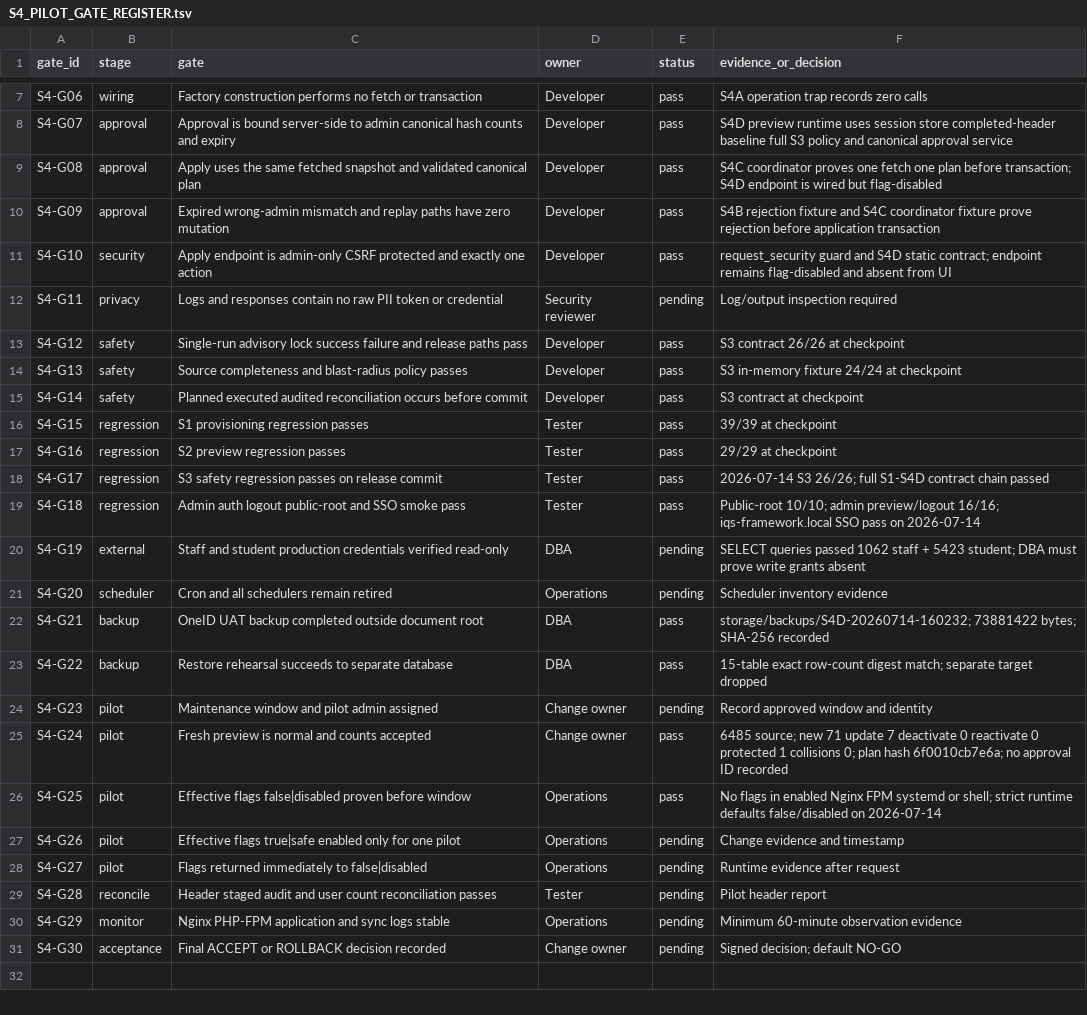
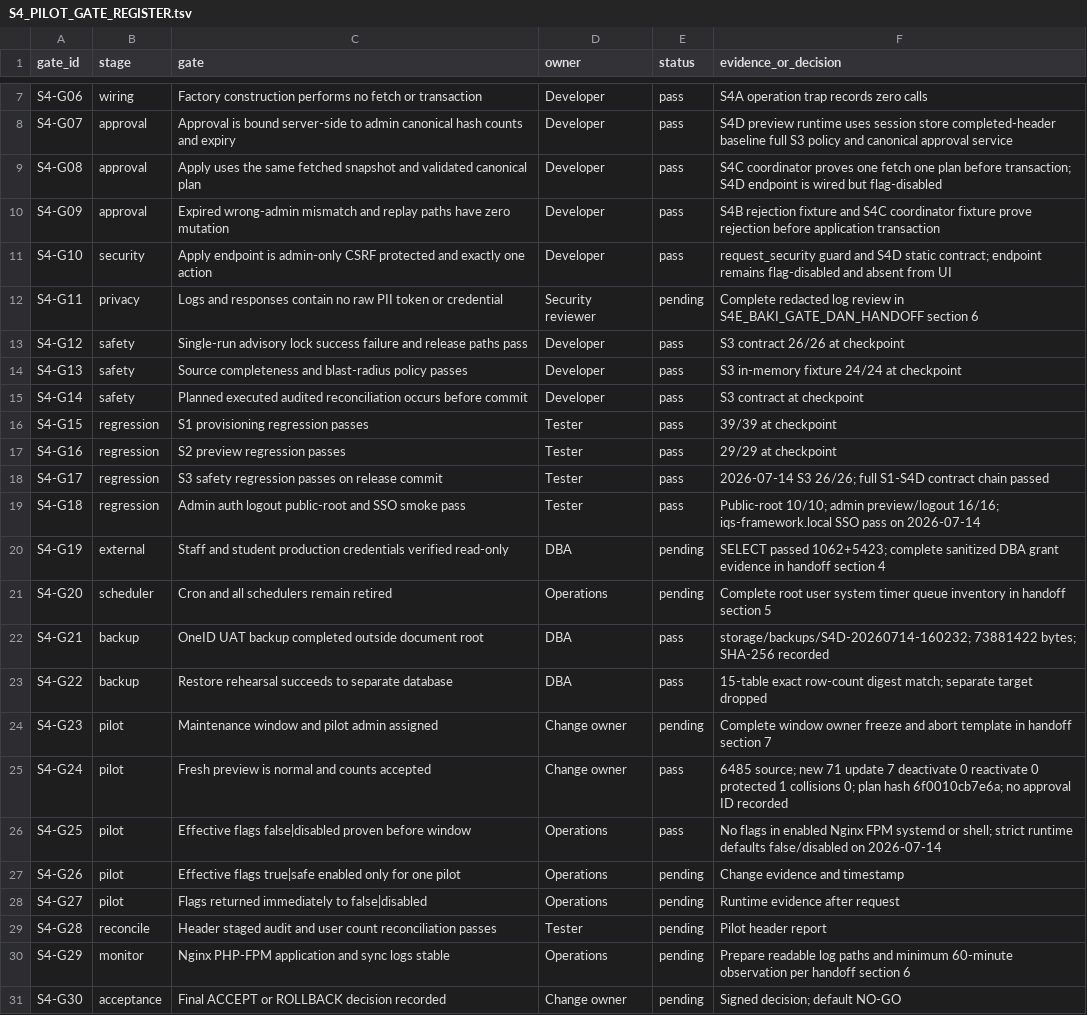
Before and after one commit to qfirdaus/oneid, a TSV file: docs/S4_PILOT_GATE_REGISTER.tsv, drawn as a sheet; only a part is shown, gaps mark what is left out.

Commit message:
feat(oneid): checkpoint v2.0.2 UI and secure user workflows

```diff
--- a/docs/S4_PILOT_GATE_REGISTER.tsv
+++ b/docs/S4_PILOT_GATE_REGISTER.tsv
@@ -11,3 +11,3 @@ S4-G09	approval	Expired wrong-admin mismatch and replay paths have zero mutation
 S4-G10	security	Apply endpoint is admin-only CSRF protected and exactly one action	Developer	pass	request_security guard and S4D static contract; endpoint remains flag-disabled and absent from UI
-S4-G11	privacy	Logs and responses contain no raw PII token or credential	Security reviewer	pending	Log/output inspection required
+S4-G11	privacy	Logs and responses contain no raw PII token or credential	Security reviewer	pending	Complete redacted log review in S4E_BAKI_GATE_DAN_HANDOFF section 6
 S4-G12	safety	Single-run advisory lock success failure and release paths pass	Developer	pass	S3 contract 26/26 at checkpoint
@@ -19,7 +19,7 @@ S4-G17	regression	S3 safety regression passes on release commit	Tester	pass	2026
 S4-G18	regression	Admin auth logout public-root and SSO smoke pass	Tester	pass	Public-root 10/10; admin preview/logout 16/16; iqs-framework.local SSO pass on 2026-07-14
-S4-G19	external	Staff and student production credentials verified read-only	DBA	pending	SELECT queries passed 1062 staff + 5423 student; DBA must prove write grants absent
-S4-G20	scheduler	Cron and all schedulers remain retired	Operations	pending	Scheduler inventory evidence
+S4-G19	external	Staff and student production credentials verified read-only	DBA	pending	SELECT passed 1062+5423; complete sanitized DBA grant evidence in handoff section 4
+S4-G20	scheduler	Cron and all schedulers remain retired	Operations	pending	Complete root user system timer queue inventory in handoff section 5
 S4-G21	backup	OneID UAT backup completed outside document root	DBA	pass	storage/backups/S4D-20260714-160232; 73881422 bytes; SHA-256 recorded
 S4-G22	backup	Restore rehearsal succeeds to separate database	DBA	pass	15-table exact row-count digest match; separate target dropped
-S4-G23	pilot	Maintenance window and pilot admin assigned	Change owner	pending	Record approved window and identity
+S4-G23	pilot	Maintenance window and pilot admin assigned	Change owner	pending	Complete window owner freeze and abort template in handoff section 7
 S4-G24	pilot	Fresh preview is normal and counts accepted	Change owner	pass	6485 source; new 71 update 7 deactivate 0 reactivate 0 protected 1 collisions 0; plan hash 6f0010cb7e6a; no approval ID recorded
@@ -29,3 +29,3 @@ S4-G27	pilot	Flags returned immediately to false|disabled	Operations	pending	Run
 S4-G28	reconcile	Header staged audit and user count reconciliation passes	Tester	pending	Pilot header report
-S4-G29	monitor	Nginx PHP-FPM application and sync logs stable	Operations	pending	Minimum 60-minute observation evidence
+S4-G29	monitor	Nginx PHP-FPM application and sync logs stable	Operations	pending	Prepare readable log paths and minimum 60-minute observation per handoff section 6
 S4-G30	acceptance	Final ACCEPT or ROLLBACK decision recorded	Change owner	pending	Signed decision; default NO-GO
```
Also changed, not shown: docs/S4D_PRE_PILOT_READINESS_REGISTER.tsv, 34 other files.
